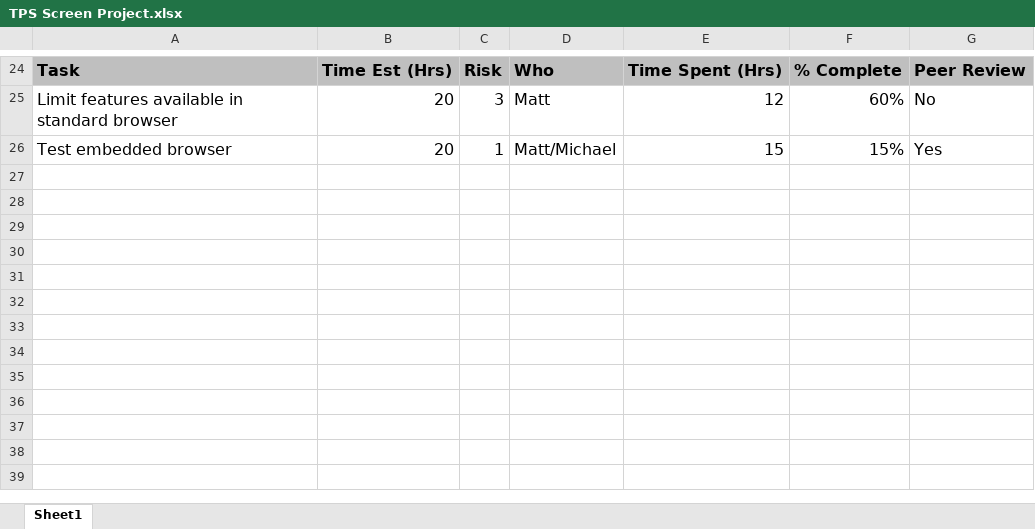
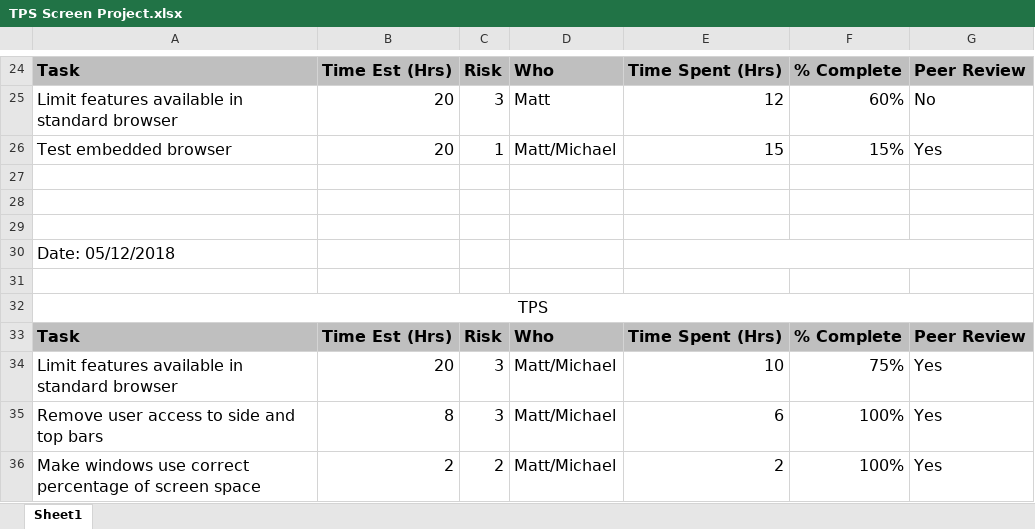
Before and after one commit to jkubath/TouchscreenInterface, an Excel workbook: TPS Screen Project.xlsx, sheet Sheet1, drawn as a sheet; only a part is shown, gaps mark what is left out; values as stored, in another font and other column widths than the file's, no borders; the diff names each change by its address in the sheet, - before the commit and + after, or states it on an @@ line.

Commit message:
Updated TPS Report
Added work done on 5/12/18

```diff
--- a/TPS Screen Project.xlsx (sheet Sheet1)
+++ b/TPS Screen Project.xlsx (sheet Sheet1)
+row 27: (empty)
+row 28: (empty)
+row 29: (empty)
+row 30: Date: 05/12/2018
+row 31: (empty)
+row 32: TPS
+row 33: Task | Time Est (Hrs) | Risk | Who | Time Spent (Hrs) | % Complete | Peer Review
+row 34: Limit features available in standard browser | 20 | 3 | Matt/Michael | 10 | 75% | Yes
+row 35: Remove user access to side and top bars | 8 | 3 | Matt/Michael | 6 | 100% | Yes
+row 36: Make windows use correct percentage of screen space | 2 | 2 | Matt/Michael | 2 | 100% | Yes
```
